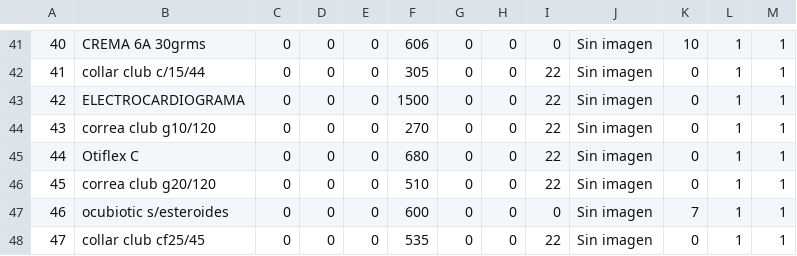
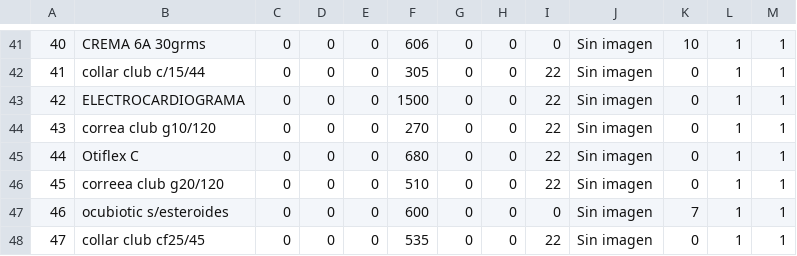
Before and after one commit to axelescobarr/archivos-csv, a CSV file: articulosLopezPrueba.csv, drawn as a sheet; only a part is shown, gaps mark what is left out; the diff names each change by its address in the sheet, - before the commit and + after, or states it on an @@ line.

Commit message:
cambios

```diff
--- a/articulosLopezPrueba.csv
+++ b/articulosLopezPrueba.csv
-B46: correa club g20/120
+B46: correea club g20/120
```
